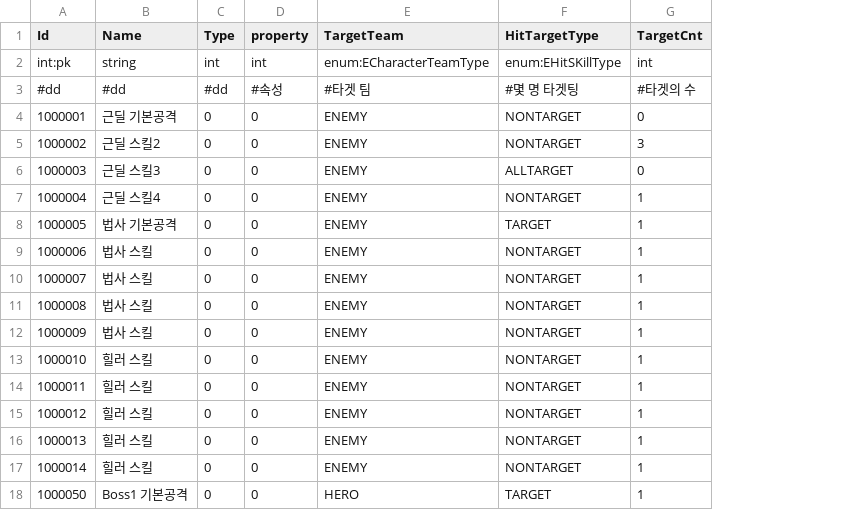
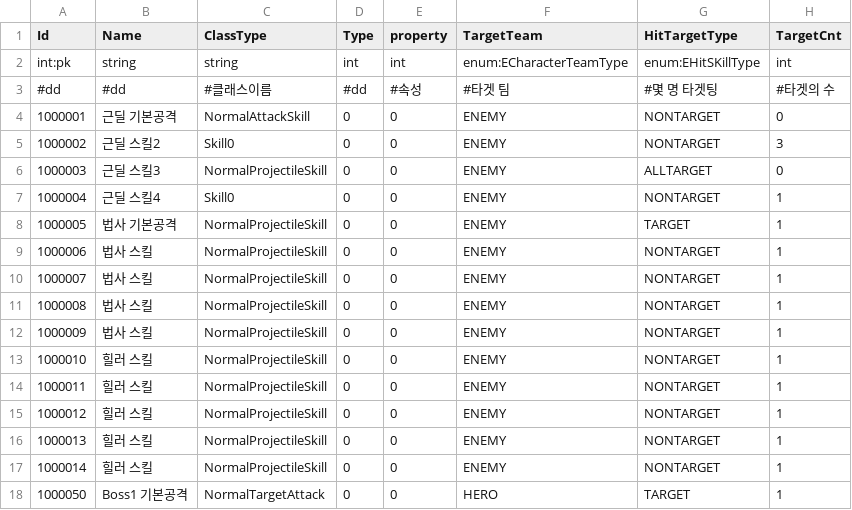
Before and after one commit to Kimseogyoung/ProjectSBR, a CSV file: SBR_Game/Assets/Data/Proto/Csv/Skill.csv, drawn as a sheet; only a part is shown; the diff names each change by its address in the sheet, - before the commit and + after, or states it on an @@ line.

Commit message:
Change : 캐릭터 생성시 스킬 객체 생성 일반화
리플렉션으로 처리, SkillProto에 클래스명 작성

```diff
--- a/SBR_Game/Assets/Data/Proto/Csv/Skill.csv
+++ b/SBR_Game/Assets/Data/Proto/Csv/Skill.csv
+column C (ClassType), rows 2-18: string | #클래스이름 | NormalAttackSkill | Skill0 | NormalProjectileSkill | Skill0 | NormalProjectileSkill | NormalProjectileSkill | NormalProjectileSkill | NormalProjectileSkill | NormalProjectileSkill | NormalProjectileSkill | NormalProjectileSkill | NormalProjectileSkill | NormalProjectileSkill | NormalProjectileSkill | NormalTargetAttack
```
Also changed, not shown: 7 other files.
